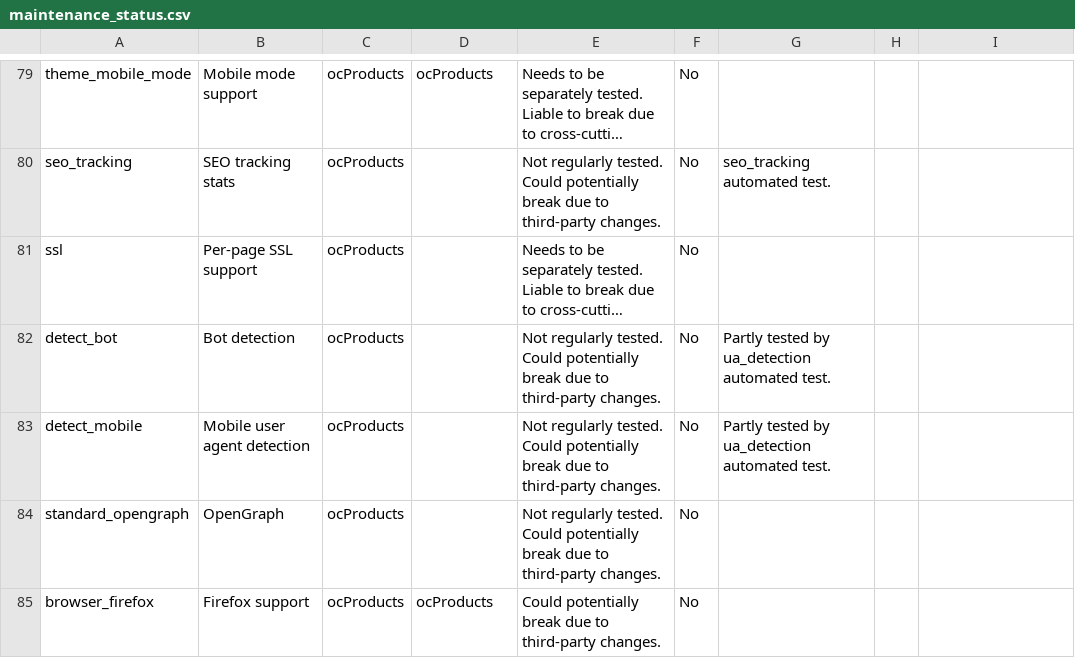
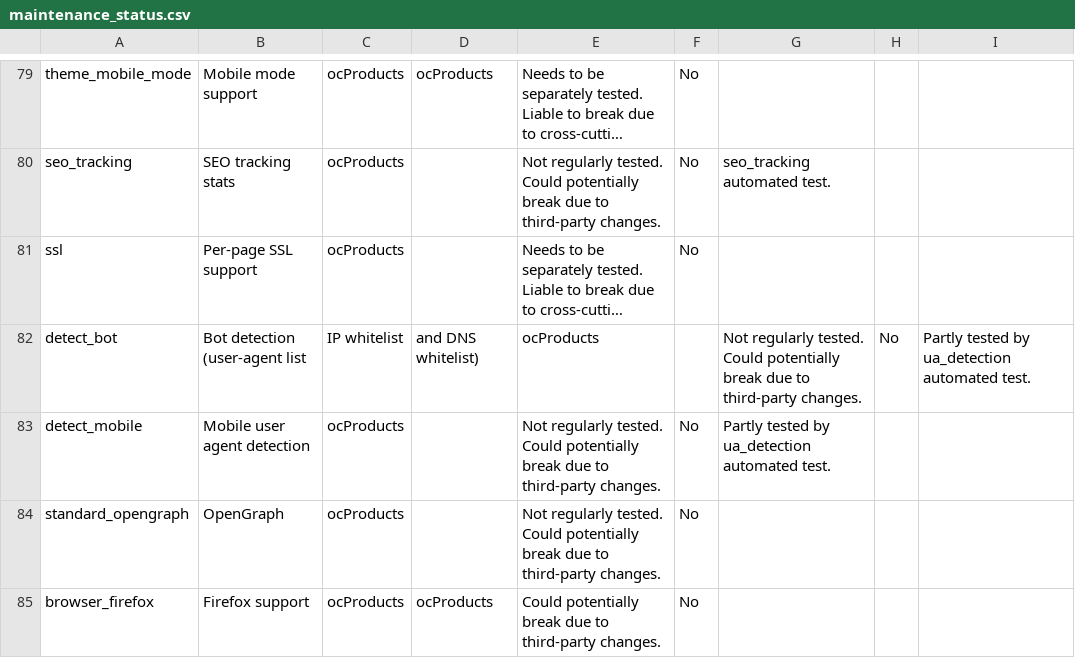
Before and after one commit to ocproducts/composr, a CSV file: data/maintenance_status.csv, drawn as a sheet; only a part is shown, gaps mark what is left out; long unchanged cells end in …; the diff names each change by its address in the sheet, - before the commit and + after, or states it on an @@ line.

```diff
--- a/data/maintenance_status.csv
+++ b/data/maintenance_status.csv
-B82: Bot detection
+B82: Bot detection (user-agent list
-C82: ocProducts
+C82: IP whitelist
-D82: (empty)
+D82: and DNS whitelist)
-E82: Not regularly tested. Could potentially break due to third-party changes.
+E82: ocProducts
-F82: No
+F82: (empty)
-G82: Partly tested by ua_detection automated test.
+G82: Not regularly tested. Could potentially break due to third-party changes.
-H82: (empty)
+H82: No
-I82: (empty)
+I82: Partly tested by ua_detection automated test.
```
Also changed, not shown: 15 other files.
